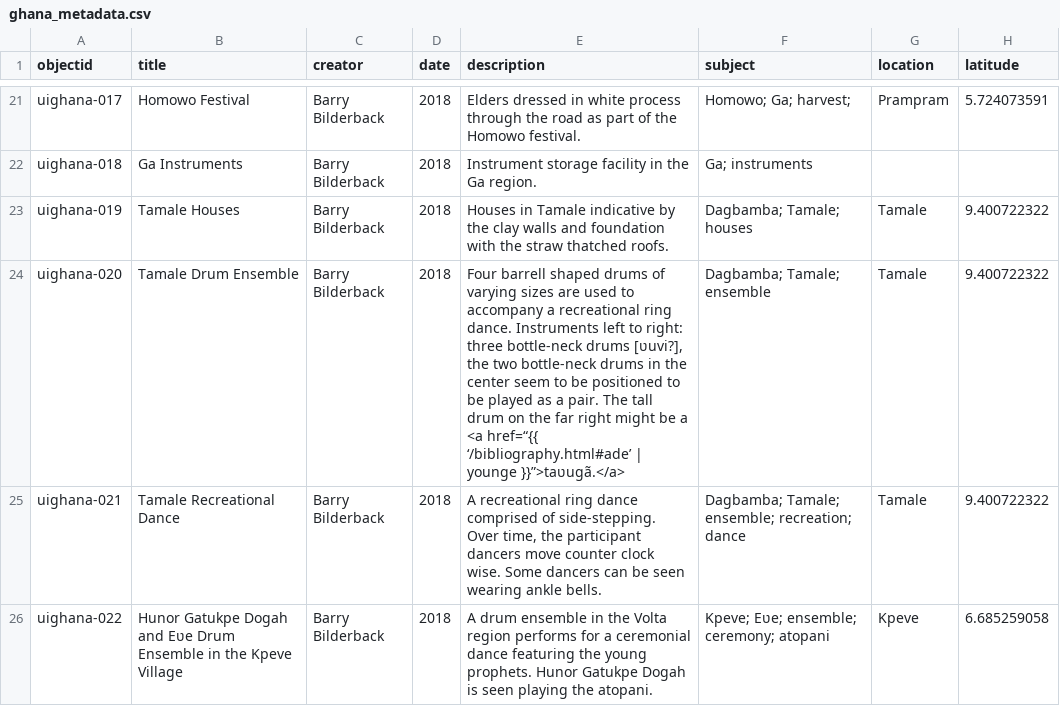
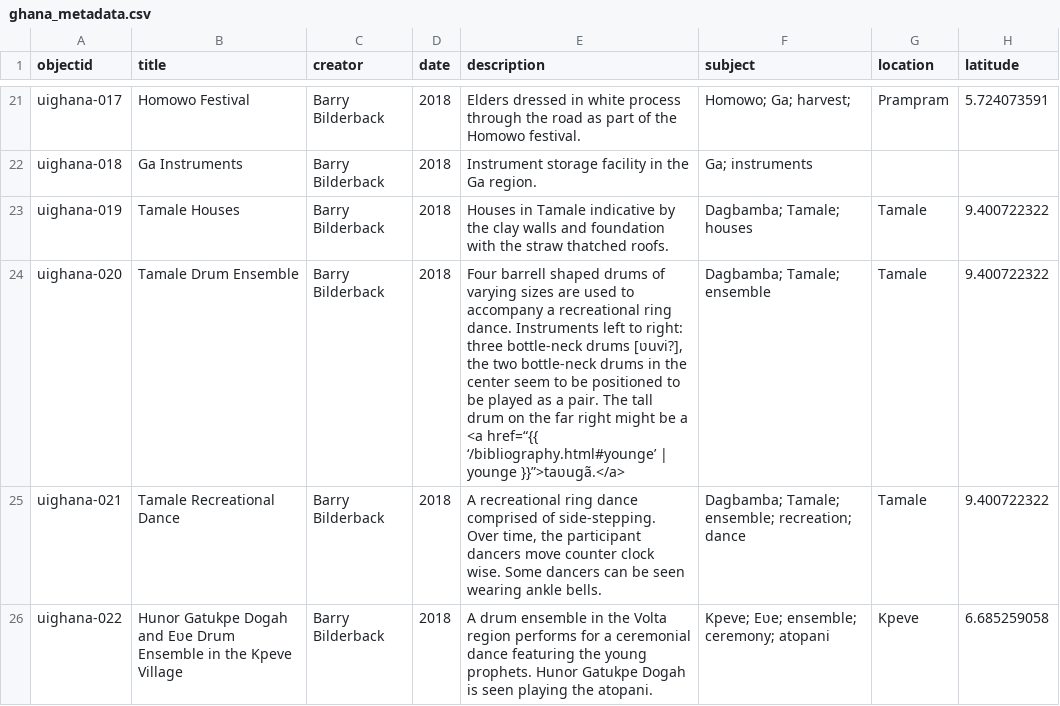
Before and after one commit to thecdil/ghana-music-initiative, a CSV file: _data/ghana_metadata.csv, drawn as a sheet; only a part is shown, gaps mark what is left out; the diff names each change by its address in the sheet, - before the commit and + after, or states it on an @@ line.

```diff
--- a/_data/ghana_metadata.csv
+++ b/_data/ghana_metadata.csv
-E24 (description): …<a href=“{{ ‘/bibliography.html#ade’ | younge…
+E24 (description): …<a href=“{{ ‘/bibliography.html#younge’ | younge…
```
Also changed, not shown: _data/ghana_glossary.csv.
